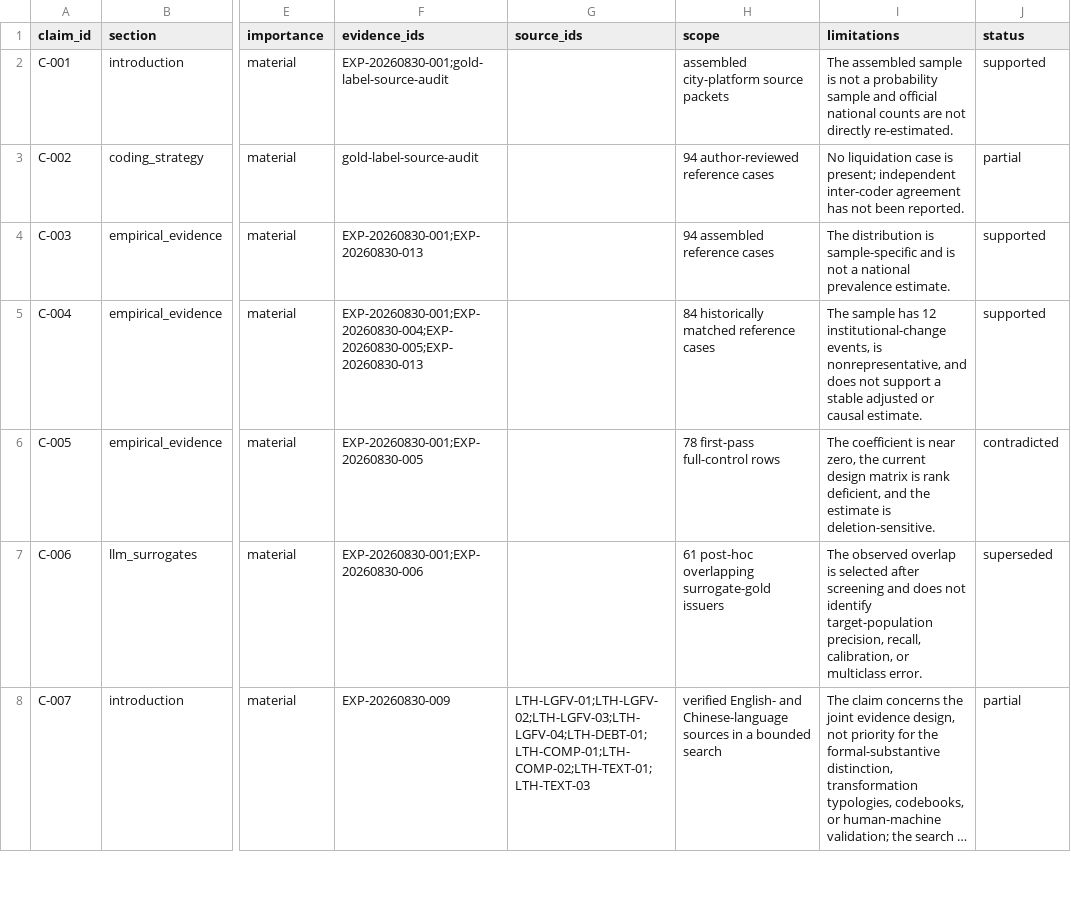
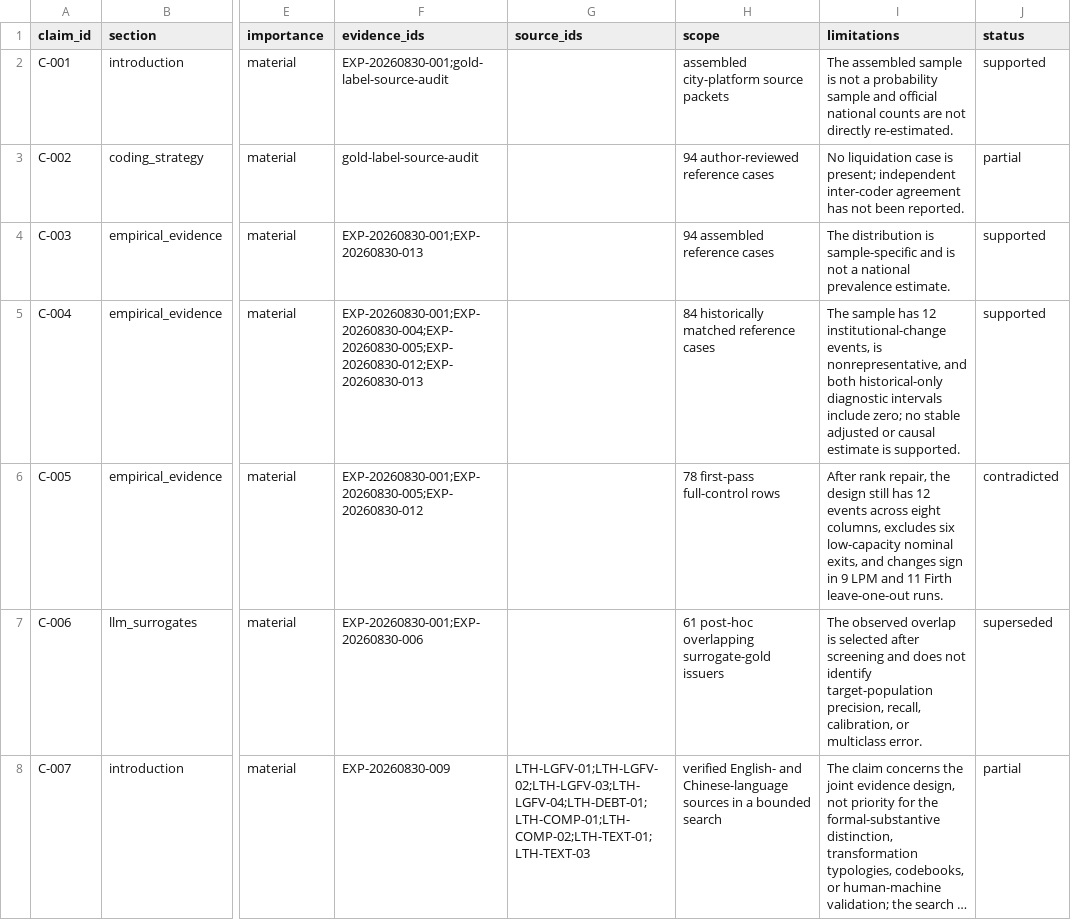
Before and after one commit to Shunyu1001/LGFV, a CSV file: ledgers/claims.csv, drawn as a sheet; only a part is shown, gaps mark what is left out; long unchanged cells end in …; the diff names each change by its address in the sheet, - before the commit and + after, or states it on an @@ line.

```diff
--- a/ledgers/claims.csv
+++ b/ledgers/claims.csv
-F5 (evidence_ids): EXP-20260830-001;EXP-20260830-004;EXP-20260830-005;EXP-20260830-013
+F5 (evidence_ids): EXP-20260830-001;EXP-20260830-004;EXP-20260830-005;EXP-20260830-012;EXP-20260830-013
-I5 (limitations): …nonrepresentative, and does not support a stable adjusted or causal estimate.
+I5 (limitations): …nonrepresentative, and both historical-only diagnostic intervals include zero; no stable adjusted or causal estimate is supported.
-F6 (evidence_ids): EXP-20260830-001;EXP-20260830-005
+F6 (evidence_ids): EXP-20260830-001;EXP-20260830-005;EXP-20260830-012
-I6 (limitations): The coefficient is near zero, the current design matrix is rank deficient, and the estimate is deletion-sensitive.
+I6 (limitations): After rank repair, the design still has 12 events across eight columns, excludes six low-capacity nominal exits, and changes sign in 9 LPM and 11 Firth leave-one-out runs.
```
Also changed, not shown: ledgers/experiments.tsv, ledgers/reviewer_issues.tsv, 9 other files.
